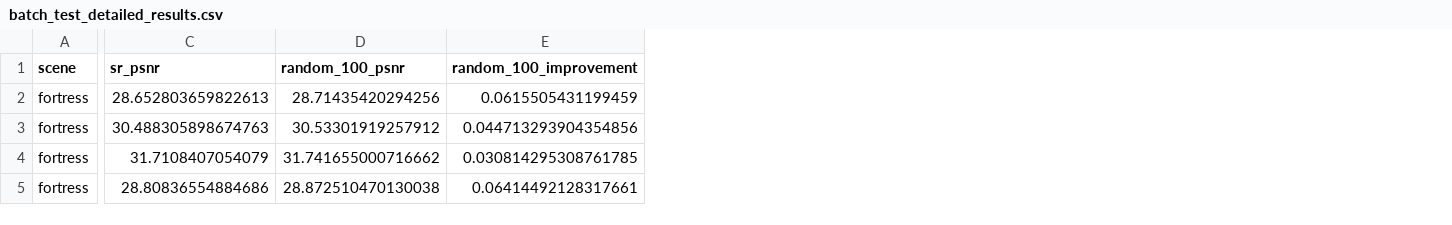
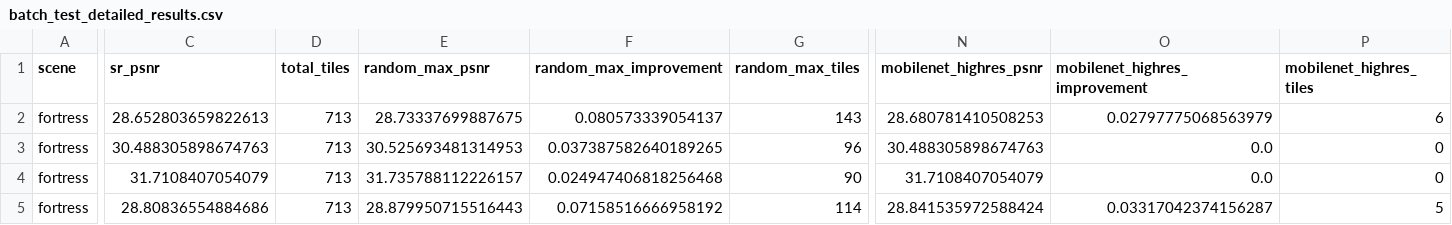
Before and after one commit to Yonghao-Tan/ucie_nerf_codesign, a CSV file: test_sr/results/batch_test/batch_test_detailed_results.csv, drawn as a sheet; only a part is shown, gaps mark what is left out; removed rows and columns are numbered as before the commit, all else as after; the diff covers the shown part only; the diff names each change by its address in the sheet, - before the commit and + after, or states it on an @@ line.

```diff
--- a/test_sr/results/batch_test/batch_test_detailed_results.csv
+++ b/test_sr/results/batch_test/batch_test_detailed_results.csv
-column D (random_100_psnr), rows 2-5: 28.71435420294256 | 30.53301919257912 | 31.741655000716662 | 28.872510470130038
-column E (random_100_improvement), rows 2-5: 0.0615505431199459 | 0.044713293904354856 | 0.030814295308761785 | 0.06414492128317661
+column D (total_tiles), rows 2-5: all 713
+column E (random_max_psnr), rows 2-5: 28.73337699887675 | 30.525693481314953 | 31.735788112226157 | 28.879950715516443
+column F (random_max_improvement), rows 2-5: 0.080573339054137 | 0.037387582640189265 | 0.024947406818256468 | 0.07158516666958192
+column G (random_max_tiles), rows 2-5: 143 | 96 | 90 | 114
+column N (mobilenet_highres_psnr), rows 2-5: 28.680781410508253 | 30.488305898674763 | 31.7108407054079 | 28.841535972588424
+column O (mobilenet_highres_improvement), rows 2-5: 0.02797775068563979 | 0.0 | 0.0 | 0.03317042374156287
+column P (mobilenet_highres_tiles), rows 2-5: 6 | 0 | 0 | 5
```
Also changed, not shown: 3 added columns and 120 edited cells elsewhere in this file, 45 other files.
